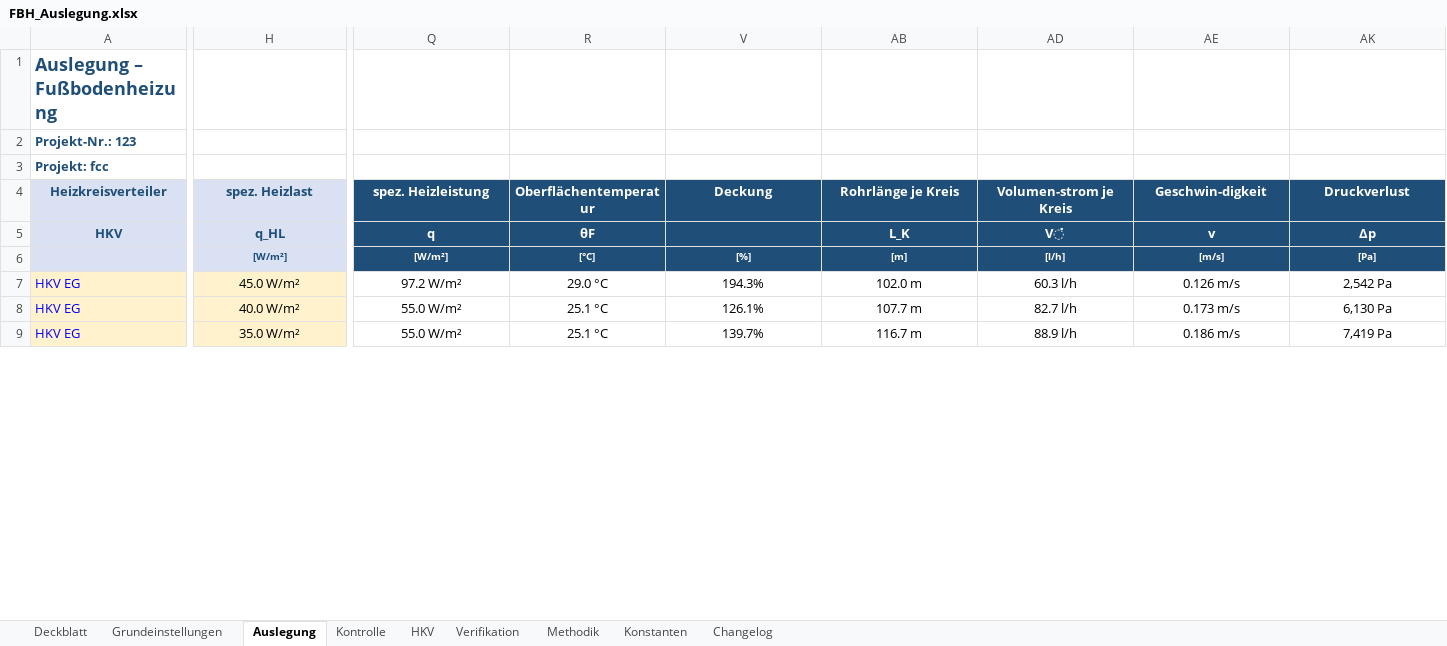
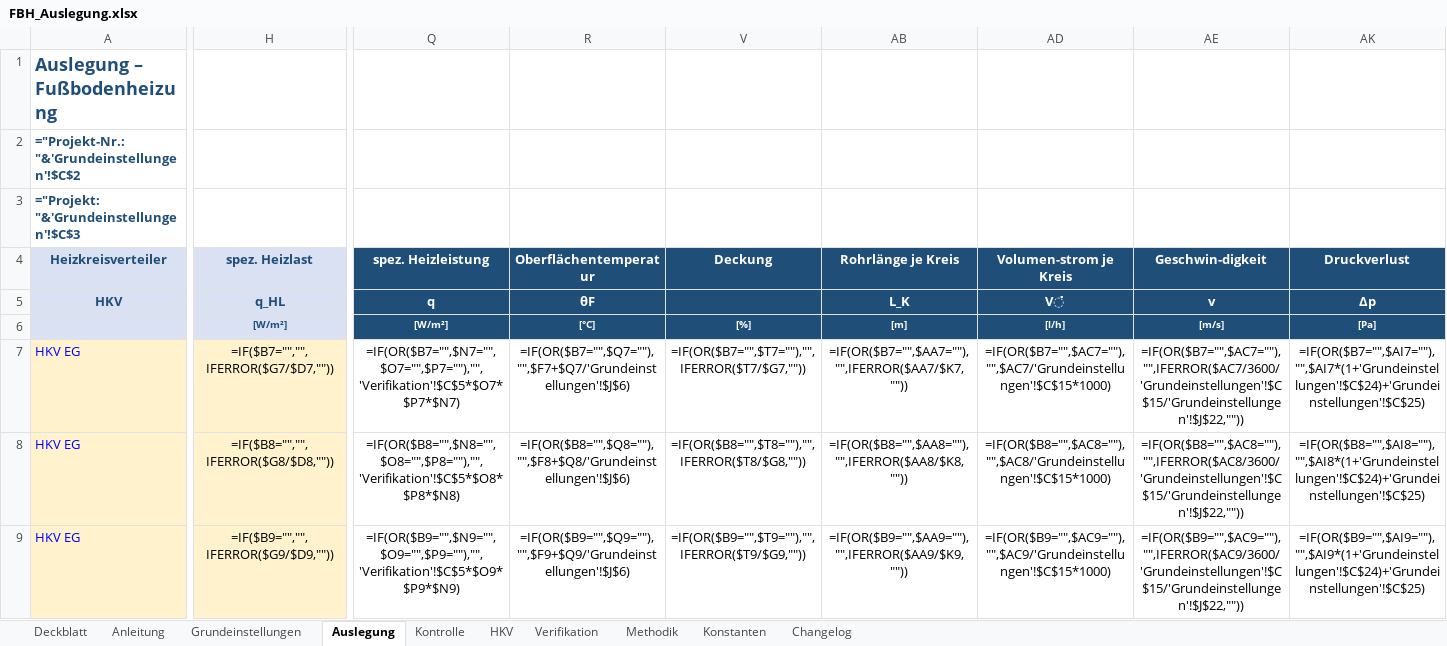
Before and after one commit to diffad/agnFBHExcel, an Excel workbook: FBH_Auslegung.xlsx, sheet Auslegung, drawn as a sheet; only a part is shown, gaps mark what is left out; values as stored, in another font and other column widths than the file's, no borders; formulas without a stored value are shown as written; charts and pictures and conditional formats not drawn; the diff covers the shown part only; the diff names each change by its address in the sheet, - before the commit and + after, or states it on an @@ line.

```diff
--- a/FBH_Auslegung.xlsx (sheet Auslegung)
+++ b/FBH_Auslegung.xlsx (sheet Auslegung)
+sheet tab: Anleitung
-A2 (Heizkreisverteiler): Projekt-Nr.: 123
+A2 (Heizkreisverteiler): ="Projekt-Nr.: "&'Grundeinstellungen'!$C$2
-A3 (Heizkreisverteiler): Projekt: fcc
+A3 (Heizkreisverteiler): ="Projekt: "&'Grundeinstellungen'!$C$3
-H7 (spez. Heizlast): 45.0 W/m²
+H7 (spez. Heizlast): =IF($B7="","",IFERROR($G7/$D7,""))
-Q7 (spez. Heizleistung): 97.2 W/m²
+Q7 (spez. Heizleistung): =IF(OR($B7="",$N7="",$O7="",$P7=""),"",'Verifikation'!$C$5*$O7*$P7*$N7)
-R7 (Oberflächentemperatur): 29.0 °C
+R7 (Oberflächentemperatur): =IF(OR($B7="",$Q7=""),"",$F7+$Q7/'Grundeinstellungen'!$J$6)
-V7 (Deckung): 194.3%
+V7 (Deckung): =IF(OR($B7="",$T7=""),"",IFERROR($T7/$G7,""))
-AB7 (Rohrlänge je Kreis): 102.0 m
+AB7 (Rohrlänge je Kreis): =IF(OR($B7="",$AA7=""),"",IFERROR($AA7/$K7,""))
-AD7 (Volumen-strom je Kreis): 60.3 l/h
+AD7 (Volumen-strom je Kreis): =IF(OR($B7="",$AC7=""),"",$AC7/'Grundeinstellungen'!$C$15*1000)
-AE7 (Geschwin-digkeit): 0.126 m/s
+AE7 (Geschwin-digkeit): =IF(OR($B7="",$AC7=""),"",IFERROR($AC7/3600/'Grundeinstellungen'!$C$15/'Grundeinstellungen'!$J$22,""))
-AK7 (Druckverlust): 2,542 Pa
+AK7 (Druckverlust): =IF(OR($B7="",$AI7=""),"",$AI7*(1+'Grundeinstellungen'!$C$24)+'Grundeinstellungen'!$C$25)
-H8 (spez. Heizlast): 40.0 W/m²
+H8 (spez. Heizlast): =IF($B8="","",IFERROR($G8/$D8,""))
-Q8 (spez. Heizleistung): 55.0 W/m²
+Q8 (spez. Heizleistung): =IF(OR($B8="",$N8="",$O8="",$P8=""),"",'Verifikation'!$C$5*$O8*$P8*$N8)
-R8 (Oberflächentemperatur): 25.1 °C
+R8 (Oberflächentemperatur): =IF(OR($B8="",$Q8=""),"",$F8+$Q8/'Grundeinstellungen'!$J$6)
-V8 (Deckung): 126.1%
+V8 (Deckung): =IF(OR($B8="",$T8=""),"",IFERROR($T8/$G8,""))
-AB8 (Rohrlänge je Kreis): 107.7 m
+AB8 (Rohrlänge je Kreis): =IF(OR($B8="",$AA8=""),"",IFERROR($AA8/$K8,""))
-AD8 (Volumen-strom je Kreis): 82.7 l/h
+AD8 (Volumen-strom je Kreis): =IF(OR($B8="",$AC8=""),"",$AC8/'Grundeinstellungen'!$C$15*1000)
-AE8 (Geschwin-digkeit): 0.173 m/s
+AE8 (Geschwin-digkeit): =IF(OR($B8="",$AC8=""),"",IFERROR($AC8/3600/'Grundeinstellungen'!$C$15/'Grundeinstellungen'!$J$22,""))
-AK8 (Druckverlust): 6,130 Pa
+AK8 (Druckverlust): =IF(OR($B8="",$AI8=""),"",$AI8*(1+'Grundeinstellungen'!$C$24)+'Grundeinstellungen'!$C$25)
-H9 (spez. Heizlast): 35.0 W/m²
+H9 (spez. Heizlast): =IF($B9="","",IFERROR($G9/$D9,""))
-Q9 (spez. Heizleistung): 55.0 W/m²
+Q9 (spez. Heizleistung): =IF(OR($B9="",$N9="",$O9="",$P9=""),"",'Verifikation'!$C$5*$O9*$P9*$N9)
-R9 (Oberflächentemperatur): 25.1 °C
+R9 (Oberflächentemperatur): =IF(OR($B9="",$Q9=""),"",$F9+$Q9/'Grundeinstellungen'!$J$6)
-V9 (Deckung): 139.7%
+V9 (Deckung): =IF(OR($B9="",$T9=""),"",IFERROR($T9/$G9,""))
-AB9 (Rohrlänge je Kreis): 116.7 m
+AB9 (Rohrlänge je Kreis): =IF(OR($B9="",$AA9=""),"",IFERROR($AA9/$K9,""))
-AD9 (Volumen-strom je Kreis): 88.9 l/h
+AD9 (Volumen-strom je Kreis): =IF(OR($B9="",$AC9=""),"",$AC9/'Grundeinstellungen'!$C$15*1000)
-AE9 (Geschwin-digkeit): 0.186 m/s
+AE9 (Geschwin-digkeit): =IF(OR($B9="",$AC9=""),"",IFERROR($AC9/3600/'Grundeinstellungen'!$C$15/'Grundeinstellungen'!$J$22,""))
-AK9 (Druckverlust): 7,419 Pa
+AK9 (Druckverlust): =IF(OR($B9="",$AI9=""),"",$AI9*(1+'Grundeinstellungen'!$C$24)+'Grundeinstellungen'!$C$25)
```
Also changed, not shown: 191 added rows and 55 edited cells elsewhere in this sheet, sheet HKV, sheet Verifikation, sheet Grundeinstellungen, sheet Kontrolle, sheet Konstanten, sheet Changelog, 1 more sheet, hidden cells, charts or pictures, 2 other files.
